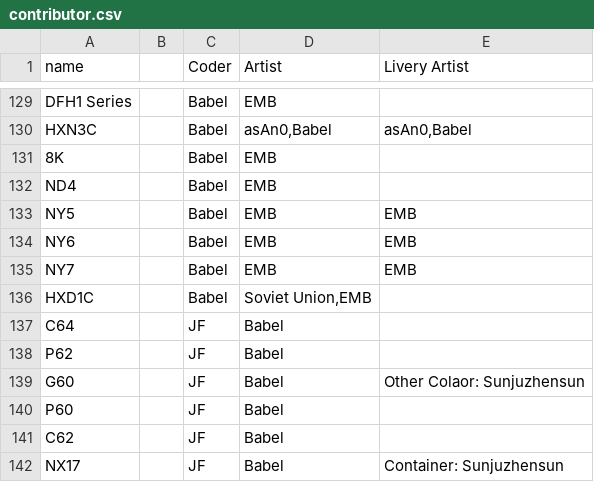
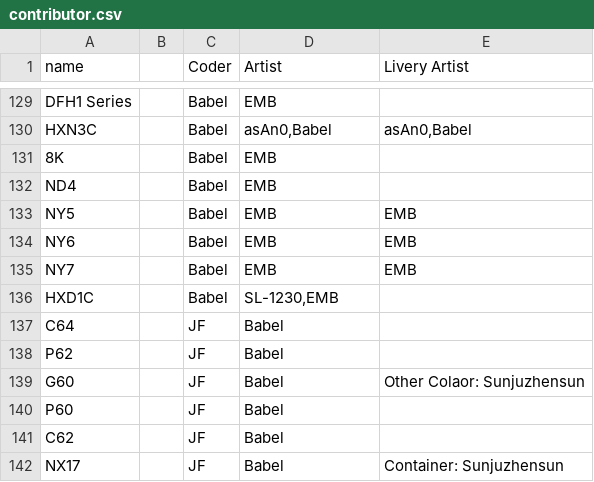
Before and after one commit to kaitokiwa2020/China-Set-Trains, a CSV file: docs/contributor.csv, drawn as a sheet; only a part is shown, gaps mark what is left out.

```diff
--- a/docs/contributor.csv
+++ b/docs/contributor.csv
@@ -135,3 +135,3 @@ NY6,,Babel,EMB,EMB
 NY7,,Babel,EMB,EMB
-HXD1C,,Babel,"Soviet Union,EMB",
+HXD1C,,Babel,"SL-1230,EMB",
 C64,,JF,Babel,
```
Also changed, not shown: 3 other files.
